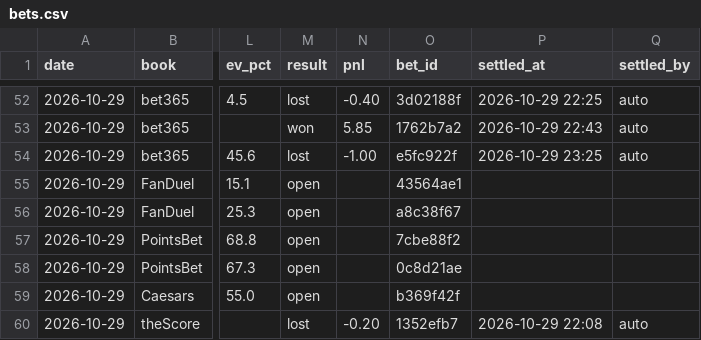
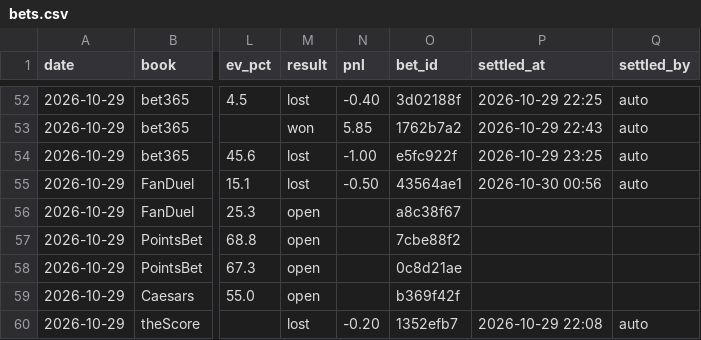
Before and after one commit to s-chuch/bet-dashboard, a CSV file: data/bets.csv, drawn as a sheet; only a part is shown, gaps mark what is left out; the diff names each change by its address in the sheet, - before the commit and + after, or states it on an @@ line.

```diff
--- a/data/bets.csv
+++ b/data/bets.csv
-M55 (result): open
+M55 (result): lost
-N55 (pnl): (empty)
+N55 (pnl): -0.50
-P55 (settled_at): (empty)
+P55 (settled_at): 2026-10-30 00:56
-Q55 (settled_by): (empty)
+Q55 (settled_by): auto
```
Also changed, not shown: data/ledger.csv, data/recommendations.csv, 4 other files.
